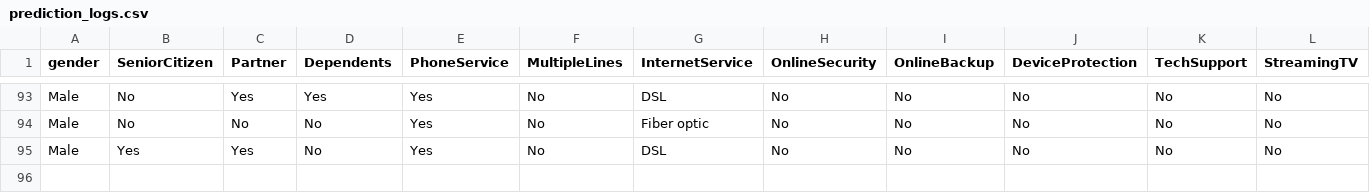
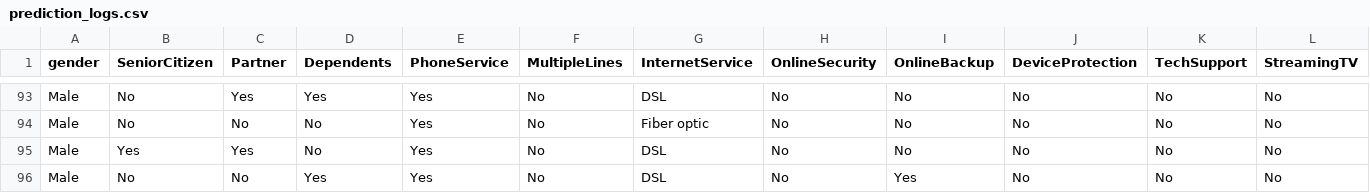
Before and after one commit to SandipVermaDev/Telecom-Coustomer-churn-Prediction, a CSV file: prediction_logs.csv (was Datasets/prediction_logs.csv), drawn as a sheet; only a part is shown, gaps mark what is left out; rows hold the shown columns only; the diff names each change by its address in the sheet, - before the commit and + after, or states it on an @@ line.

```diff
--- a/Datasets/prediction_logs.csv
+++ b/prediction_logs.csv
+row 96: Male | No | No | Yes | Yes | No | DSL | No | Yes | No | No | No
```
Also changed, not shown: 7 other files.
